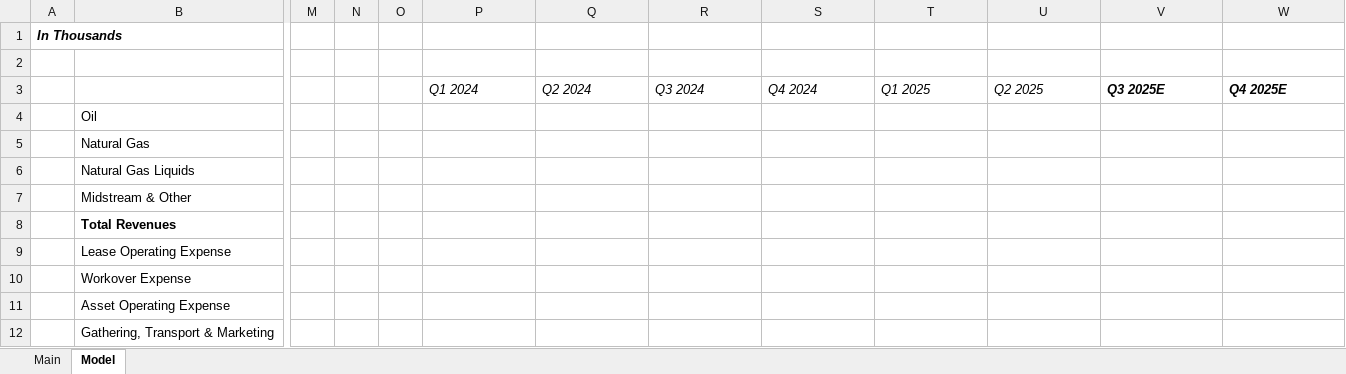
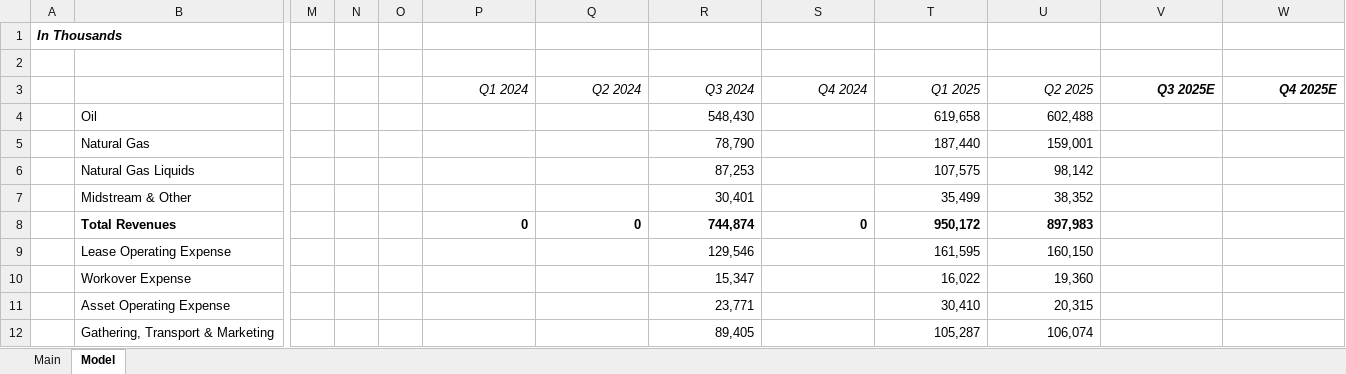
Before and after one commit to McKayCapital/Models, an Excel workbook: Cresent Energy.xlsx, sheet Model, drawn as a sheet; only a part is shown, gaps mark what is left out; values as stored, in another font and other column widths than the file's, no borders; the diff covers the shown part only; the diff names each change by its address in the sheet, - before the commit and + after, or states it on an @@ line.

Commit message:
Add files via upload

```diff
--- a/Cresent Energy.xlsx (sheet Model)
+++ b/Cresent Energy.xlsx (sheet Model)
-P3:W3 alignment: left
+P3:W3 alignment: right
-R4: (empty)
+R4: 548,430
-T4: (empty)
+T4: 619,658
-U4: (empty)
+U4: 602,488
-R5: (empty)
+R5: 78,790
-T5: (empty)
+T5: 187,440
-U5: (empty)
+U5: 159,001
-R6: (empty)
+R6: 87,253
-T6: (empty)
+T6: 107,575
-U6: (empty)
+U6: 98,142
-R7: (empty)
+R7: 30,401
-T7: (empty)
+T7: 35,499
-U7: (empty)
+U7: 38,352
-P8: (empty)
+P8: 0
-Q8: (empty)
+Q8: 0
-R8: (empty)
+R8: 744,874
-S8: (empty)
+S8: 0
-T8: (empty)
+T8: 950,172
-U8: (empty)
+U8: 897,983
-R9: (empty)
+R9: 129,546
-T9: (empty)
+T9: 161,595
-U9: (empty)
+U9: 160,150
-R10: (empty)
+R10: 15,347
-T10: (empty)
+T10: 16,022
-U10: (empty)
+U10: 19,360
-R11: (empty)
+R11: 23,771
-T11: (empty)
+T11: 30,410
-U11: (empty)
+U11: 20,315
-R12: (empty)
+R12: 89,405
-T12: (empty)
+T12: 105,287
-U12: (empty)
+U12: 106,074
```
Also changed, not shown: 237 edited cells and cell formats elsewhere in this sheet.
